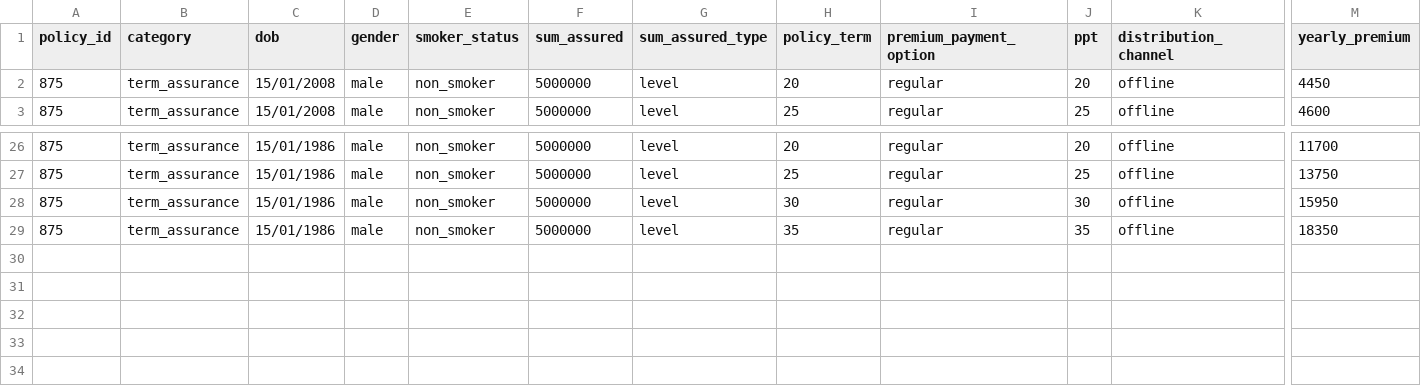
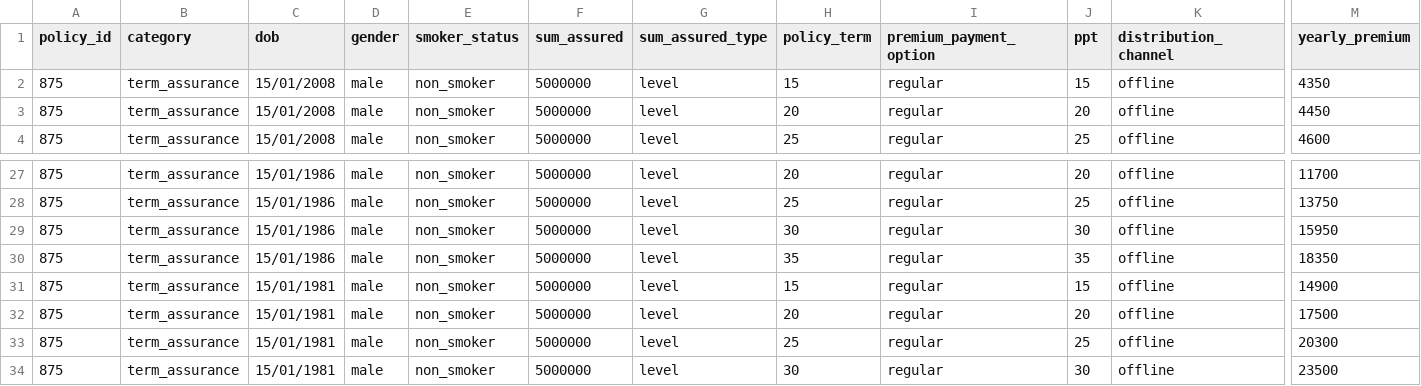
Before and after one commit to gauravbansal1410/insurance_rag, a CSV file: docs/progress/ground-truth/875_scraped_premiums.csv, drawn as a sheet; only a part is shown, gaps mark what is left out; rows hold the shown columns only; the diff names each change by its address in the sheet, - before the commit and + after, or states it on an @@ line.

Commit message:
Complete 875's scraped premium ground truth (33/33 rows)
Adds row 1 (age 18/term 15) and rows 30-33 (age 45, terms 15-30).

```diff
--- a/docs/progress/ground-truth/875_scraped_premiums.csv
+++ b/docs/progress/ground-truth/875_scraped_premiums.csv
+row 2: 875 | term_assurance | 15/01/2008 | male | non_smoker | 5000000 | level | 15 | regular | 15 | offline | 4350
+row 31: 875 | term_assurance | 15/01/1981 | male | non_smoker | 5000000 | level | 15 | regular | 15 | offline | 14900
+row 32: 875 | term_assurance | 15/01/1981 | male | non_smoker | 5000000 | level | 20 | regular | 20 | offline | 17500
+row 33: 875 | term_assurance | 15/01/1981 | male | non_smoker | 5000000 | level | 25 | regular | 25 | offline | 20300
+row 34: 875 | term_assurance | 15/01/1981 | male | non_smoker | 5000000 | level | 30 | regular | 30 | offline | 23500
```
